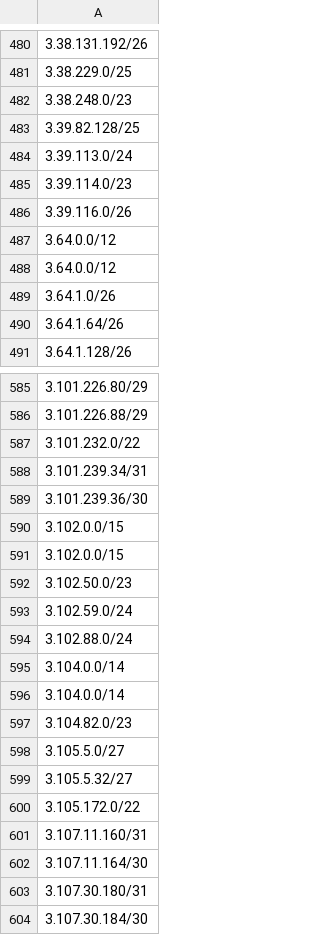
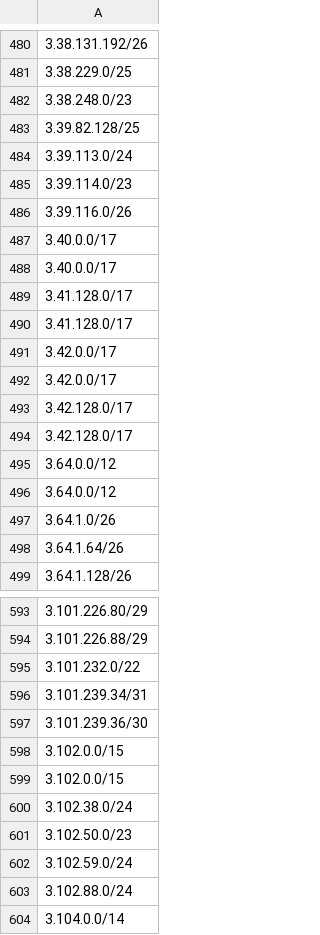
Before and after one commit to ZPetricusic/cloud-ip-ranges, a CSV file: data/aws/ip-ranges.csv, drawn as a sheet; only a part is shown, gaps mark what is left out; the shorter side is filled out with more unchanged rows.

Commit message:
Automatic range refresh - 06-08-2025 02:21:34+0000

```diff
--- a/data/aws/ip-ranges.csv
+++ b/data/aws/ip-ranges.csv
@@ -486,2 +486,10 @@
 3.39.116.0/26
+3.40.0.0/17
+3.40.0.0/17
+3.41.128.0/17
+3.41.128.0/17
+3.42.0.0/17
+3.42.0.0/17
+3.42.128.0/17
+3.42.128.0/17
 3.64.0.0/12
@@ -591,2 +599,3 @@
 3.102.0.0/15
+3.102.38.0/24
 3.102.50.0/23
```
Also changed, not shown: 2 other files.
